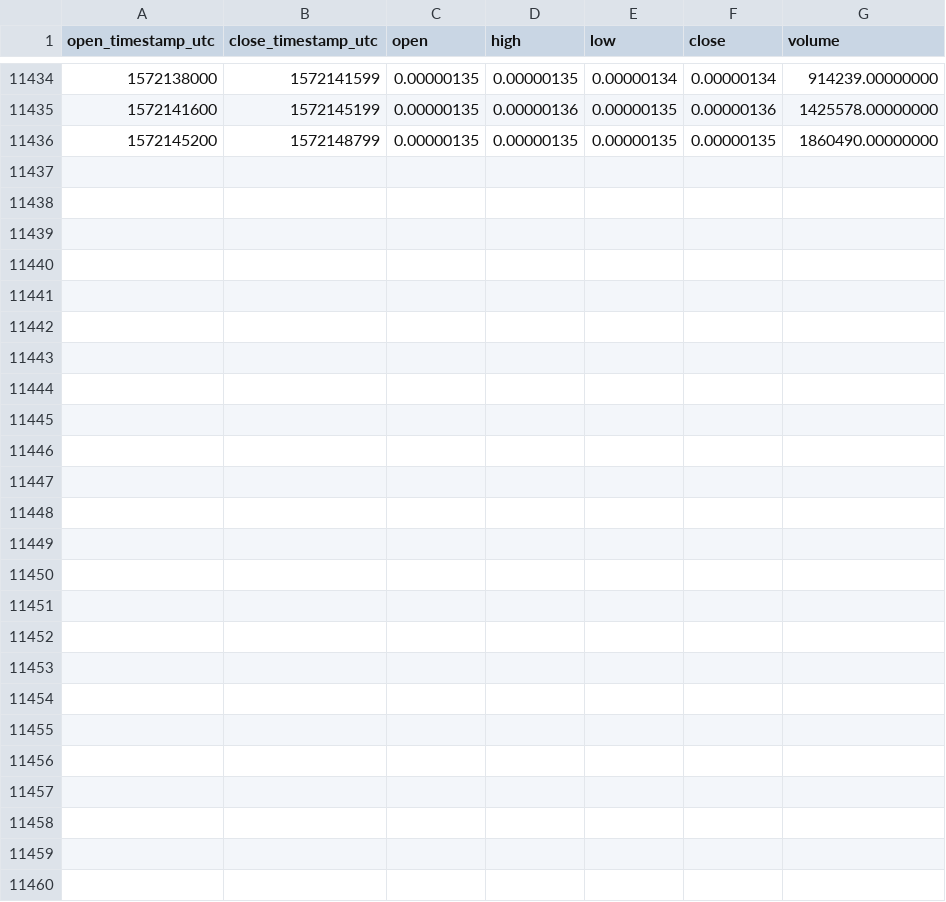
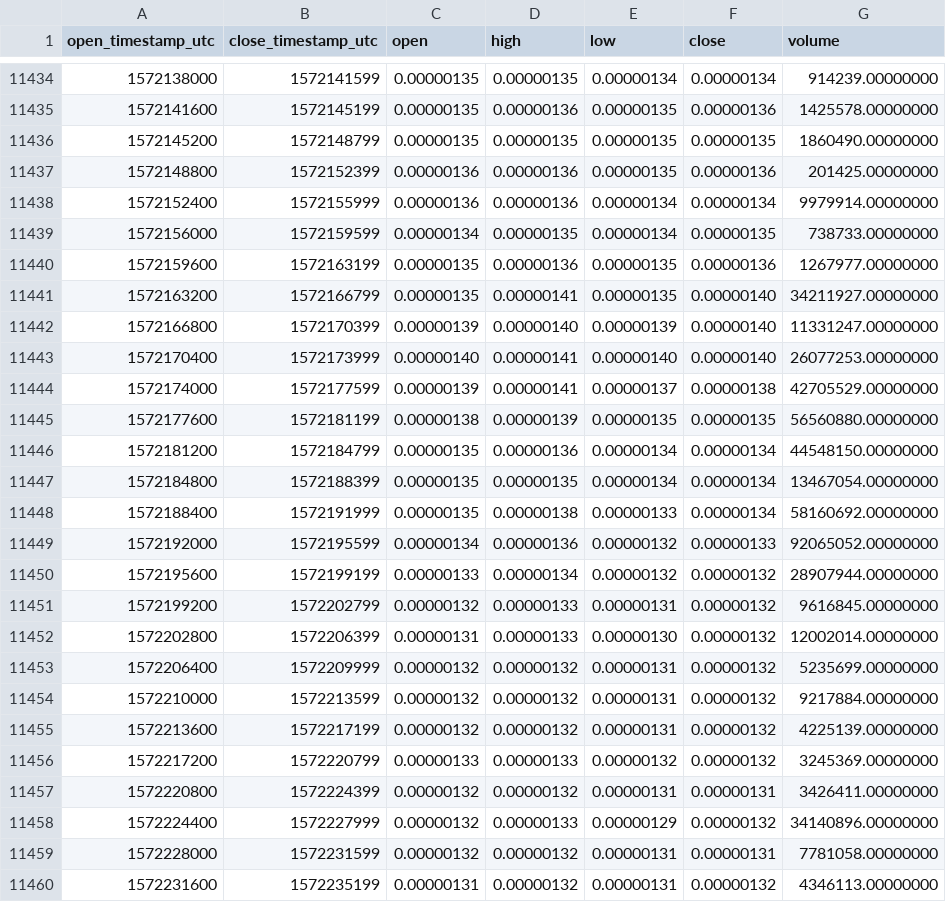
Before and after one commit to cryptobigbro/binance-DENTETH, a CSV file: binance-DENTETH-1h.csv, drawn as a sheet; only a part is shown, gaps mark what is left out.

Commit message:
Update OHLCV data.

```diff
--- a/binance-DENTETH-1h.csv
+++ b/binance-DENTETH-1h.csv
@@ -11436 +11436,25 @@ open_timestamp_utc,close_timestamp_utc,open,high,low,close,volume
 1572145200,1572148799,0.00000135,0.00000135,0.00000135,0.00000135,1860490.00000000
+1572148800,1572152399,0.00000136,0.00000136,0.00000135,0.00000136,201425.00000000
+1572152400,1572155999,0.00000136,0.00000136,0.00000134,0.00000134,9979914.00000000
+1572156000,1572159599,0.00000134,0.00000135,0.00000134,0.00000135,738733.00000000
+1572159600,1572163199,0.00000135,0.00000136,0.00000135,0.00000136,1267977.00000000
+1572163200,1572166799,0.00000135,0.00000141,0.00000135,0.00000140,34211927.00000000
+1572166800,1572170399,0.00000139,0.00000140,0.00000139,0.00000140,11331247.00000000
+1572170400,1572173999,0.00000140,0.00000141,0.00000140,0.00000140,26077253.00000000
+1572174000,1572177599,0.00000139,0.00000141,0.00000137,0.00000138,42705529.00000000
+1572177600,1572181199,0.00000138,0.00000139,0.00000135,0.00000135,56560880.00000000
+1572181200,1572184799,0.00000135,0.00000136,0.00000134,0.00000134,44548150.00000000
+1572184800,1572188399,0.00000135,0.00000135,0.00000134,0.00000134,13467054.00000000
+1572188400,1572191999,0.00000135,0.00000138,0.00000133,0.00000134,58160692.00000000
+1572192000,1572195599,0.00000134,0.00000136,0.00000132,0.00000133,92065052.00000000
+1572195600,1572199199,0.00000133,0.00000134,0.00000132,0.00000132,28907944.00000000
+1572199200,1572202799,0.00000132,0.00000133,0.00000131,0.00000132,9616845.00000000
+1572202800,1572206399,0.00000131,0.00000133,0.00000130,0.00000132,12002014.00000000
+1572206400,1572209999,0.00000132,0.00000132,0.00000131,0.00000132,5235699.00000000
+1572210000,1572213599,0.00000132,0.00000132,0.00000131,0.00000132,9217884.00000000
+1572213600,1572217199,0.00000132,0.00000132,0.00000131,0.00000132,4225139.00000000
+1572217200,1572220799,0.00000133,0.00000133,0.00000132,0.00000132,3245369.00000000
+1572220800,1572224399,0.00000132,0.00000132,0.00000131,0.00000131,3426411.00000000
+1572224400,1572227999,0.00000132,0.00000133,0.00000129,0.00000132,34140896.00000000
+1572228000,1572231599,0.00000132,0.00000132,0.00000131,0.00000131,7781058.00000000
+1572231600,1572235199,0.00000131,0.00000132,0.00000131,0.00000132,4346113.00000000
```
Also changed, not shown: binance-DENTETH-1d.csv.
